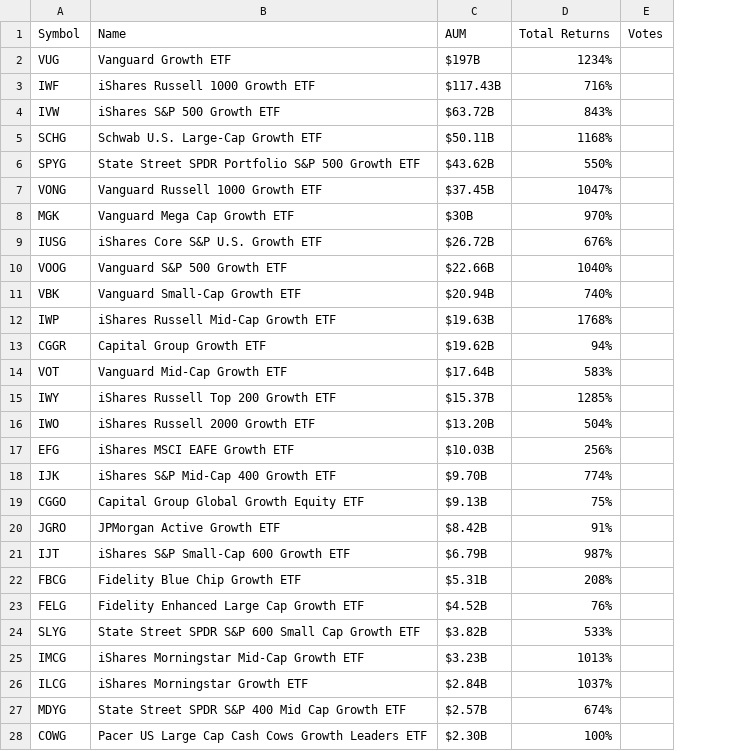
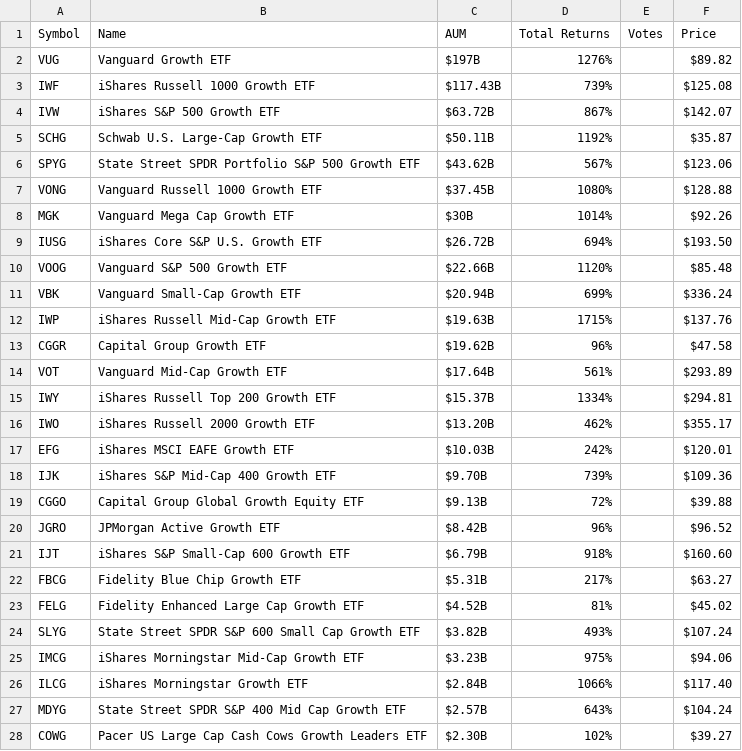
Before and after one commit to benjiesiegel1414/topetfs, a CSV file: data/growth.csv, drawn as a sheet; only a part is shown; the diff covers the shown part only; the diff names each change by its address in the sheet, - before the commit and + after, or states it on an @@ line.

```diff
--- a/data/growth.csv
+++ b/data/growth.csv
+column F (Price), rows 2-28: $89.82 | $125.08 | $142.07 | $35.87 | $123.06 | $128.88 | $92.26 | $193.50 | $85.48 | $336.24 | $137.76 | $47.58 | $293.89 | $294.81 | $355.17 | $120.01 | $109.36 | $39.88 | $96.52 | $160.60 | $63.27 | $45.02 | $107.24 | $94.06 | $117.40 | $104.24 | $39.27
-D2 (Total Returns): 1234%
+D2 (Total Returns): 1276%
-D3 (Total Returns): 716%
+D3 (Total Returns): 739%
-D4 (Total Returns): 843%
+D4 (Total Returns): 867%
-D5 (Total Returns): 1168%
+D5 (Total Returns): 1192%
-D6 (Total Returns): 550%
+D6 (Total Returns): 567%
-D7 (Total Returns): 1047%
+D7 (Total Returns): 1080%
-D8 (Total Returns): 970%
+D8 (Total Returns): 1014%
-D9 (Total Returns): 676%
+D9 (Total Returns): 694%
-D10 (Total Returns): 1040%
+D10 (Total Returns): 1120%
-D11 (Total Returns): 740%
+D11 (Total Returns): 699%
-D12 (Total Returns): 1768%
+D12 (Total Returns): 1715%
-D13 (Total Returns): 94%
+D13 (Total Returns): 96%
-D14 (Total Returns): 583%
+D14 (Total Returns): 561%
-D15 (Total Returns): 1285%
+D15 (Total Returns): 1334%
-D16 (Total Returns): 504%
+D16 (Total Returns): 462%
-D17 (Total Returns): 256%
+D17 (Total Returns): 242%
-D18 (Total Returns): 774%
+D18 (Total Returns): 739%
-D19 (Total Returns): 75%
+D19 (Total Returns): 72%
-D20 (Total Returns): 91%
+D20 (Total Returns): 96%
-D21 (Total Returns): 987%
+D21 (Total Returns): 918%
-D22 (Total Returns): 208%
+D22 (Total Returns): 217%
-D23 (Total Returns): 76%
+D23 (Total Returns): 81%
-D24 (Total Returns): 533%
+D24 (Total Returns): 493%
-D25 (Total Returns): 1013%
+D25 (Total Returns): 975%
-D26 (Total Returns): 1037%
+D26 (Total Returns): 1066%
-D27 (Total Returns): 674%
+D27 (Total Returns): 643%
-D28 (Total Returns): 100%
+D28 (Total Returns): 102%
```
Also changed, not shown: 71 edited cells elsewhere in this file, data/pro.csv, data/weekly.csv, 24 other files.
